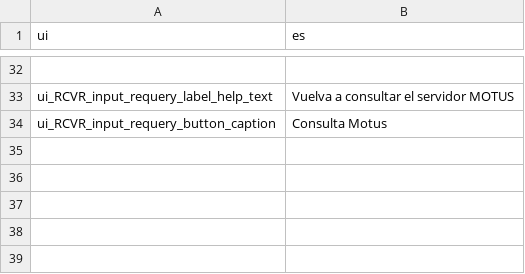
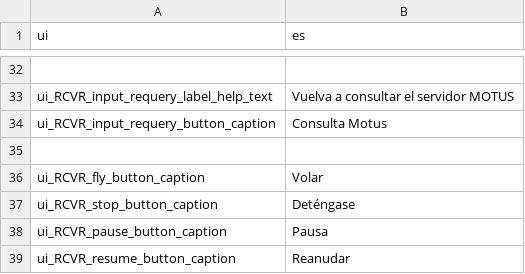
Before and after one commit to rschramm9/AHNC_MOTUS_KIOSK, a CSV file: data/translations/translation_es.csv, drawn as a sheet; only a part is shown, gaps mark what is left out.

Commit message:
Added language translations to the map fly,stop,pause,resume buttons

```diff
--- a/data/translations/translation_es.csv
+++ b/data/translations/translation_es.csv
@@ -34 +34,6 @@ ui_RCVR_input_requery_label_help_text|Vuelva a consultar el servidor MOTUS
 ui_RCVR_input_requery_button_caption|Consulta Motus
+
+ui_RCVR_fly_button_caption|Volar
+ui_RCVR_stop_button_caption|Deténgase
+ui_RCVR_pause_button_caption|Pausa
+ui_RCVR_resume_button_caption|Reanudar
```
Also changed, not shown: data/translations/translation_en.csv, 1 other file.
